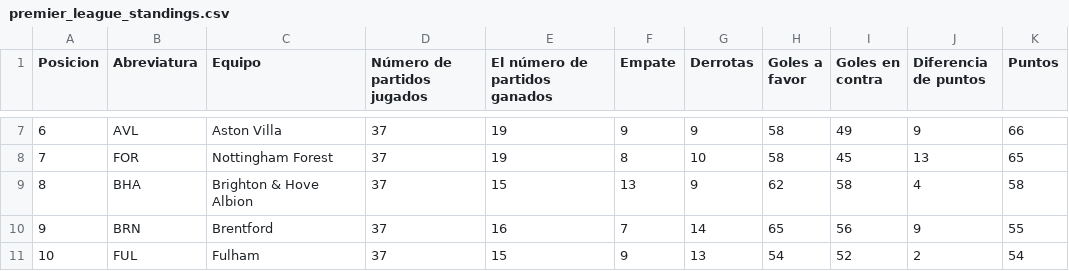
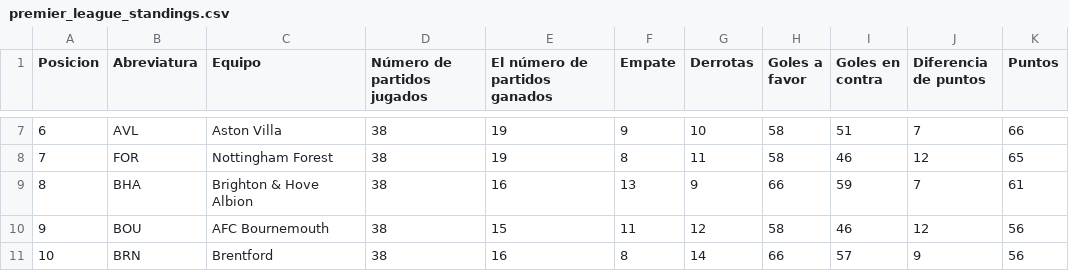
Before and after one commit to AndresPlazas19931504/scrapper-deportes-devops, a CSV file: data/premier_league_standings.csv, drawn as a sheet; only a part is shown, gaps mark what is left out; the diff covers the shown part only.

```diff
--- a/data/premier_league_standings.csv
+++ b/data/premier_league_standings.csv
@@ -7,5 +7,5 @@ Posicion,Abreviatura,Equipo,Número de partidos jugados,El número de partidos g
-6,AVL,Aston Villa,37,19,9,9,58,49,9,66
-7,FOR,Nottingham Forest,37,19,8,10,58,45,13,65
-8,BHA,Brighton & Hove Albion,37,15,13,9,62,58,4,58
-9,BRN,Brentford,37,16,7,14,65,56,9,55
-10,FUL,Fulham,37,15,9,13,54,52,2,54
+6,AVL,Aston Villa,38,19,9,10,58,51,7,66
+7,FOR,Nottingham Forest,38,19,8,11,58,46,12,65
+8,BHA,Brighton & Hove Albion,38,16,13,9,66,59,7,61
+9,BOU,AFC Bournemouth,38,15,11,12,58,46,12,56
+10,BRN,Brentford,38,16,8,14,66,57,9,56
```
Also changed, not shown: 103 edited cells elsewhere in this file.
